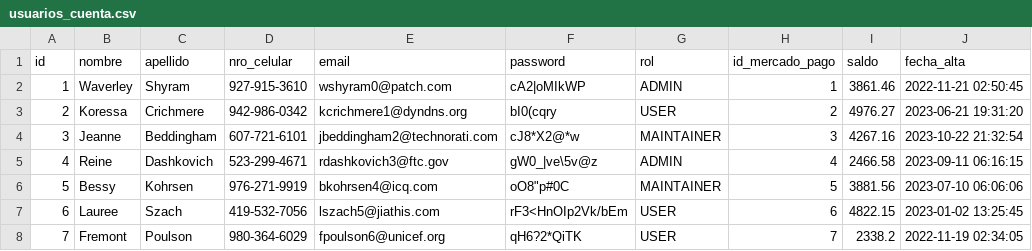
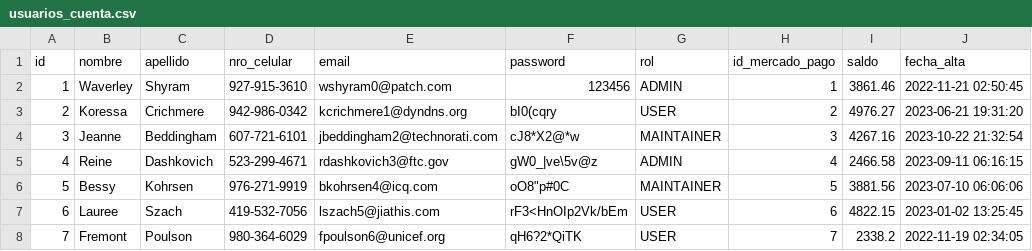
Before and after one commit to gabichrist/ArquitecturaWeb, a CSV file: TPE_Entrega2/Usuario/src/main/java/com/usuario/csv/usuarios_cuenta.csv, drawn as a sheet; only a part is shown.

```diff
--- a/TPE_Entrega2/Usuario/src/main/java/com/usuario/csv/usuarios_cuenta.csv
+++ b/TPE_Entrega2/Usuario/src/main/java/com/usuario/csv/usuarios_cuenta.csv
@@ -1,3 +1,3 @@
 id,nombre,apellido,nro_celular,email,password,rol,id_mercado_pago,saldo,fecha_alta
-1,Waverley,Shyram,927-915-3610,wshyram0@patch.com,cA2|oMIkWP,ADMIN,1,3861.46,2022-11-21 02:50:45
+1,Waverley,Shyram,927-915-3610,wshyram0@patch.com,123456,ADMIN,1,3861.46,2022-11-21 02:50:45
 2,Koressa,Crichmere,942-986-0342,kcrichmere1@dyndns.org,bI0(cqry,USER,2,4976.27,2023-06-21 19:31:20
```
Also changed, not shown: 5 other files.
